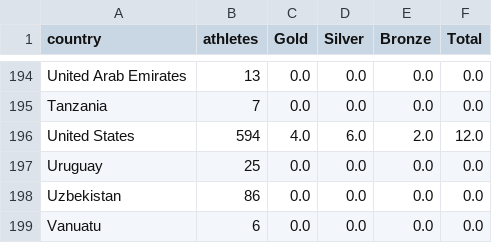
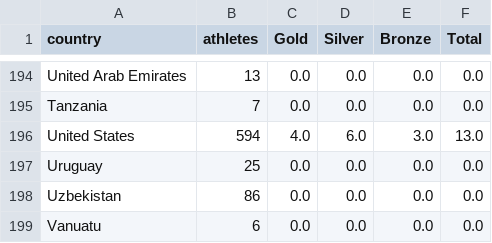
Before and after one commit to StefanWG/stefanwg.github.io, a CSV file: olympics/winter_2026/medals.csv, drawn as a sheet; only a part is shown, gaps mark what is left out; the diff covers the shown part only.

```diff
--- a/olympics/winter_2026/medals.csv
+++ b/olympics/winter_2026/medals.csv
@@ -195,3 +195,3 @@ United Arab Emirates,13,0.0,0.0,0.0,0.0
 Tanzania,7,0.0,0.0,0.0,0.0
-United States,594,4.0,6.0,2.0,12.0
+United States,594,4.0,6.0,3.0,13.0
 Uruguay,25,0.0,0.0,0.0,0.0
```
Also changed, not shown: 15 edited cells elsewhere in this file, 23 other files.
